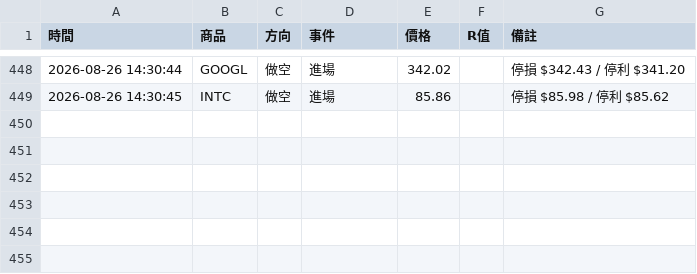
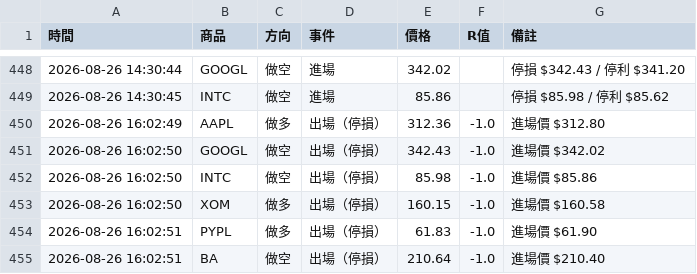
Before and after one commit to stupidyaoyao/my-quant-project, a CSV file: orb_log.csv, drawn as a sheet; only a part is shown, gaps mark what is left out.

```diff
--- a/orb_log.csv
+++ b/orb_log.csv
@@ -449 +449,7 @@
 2026-08-26 14:30:45,INTC,做空,進場,85.86,,停損 $85.98 / 停利 $85.62
+2026-08-26 16:02:49,AAPL,做多,出場（停損）,312.36,-1.0,進場價 $312.80
+2026-08-26 16:02:50,GOOGL,做空,出場（停損）,342.43,-1.0,進場價 $342.02
+2026-08-26 16:02:50,INTC,做空,出場（停損）,85.98,-1.0,進場價 $85.86
+2026-08-26 16:02:50,XOM,做多,出場（停損）,160.15,-1.0,進場價 $160.58
+2026-08-26 16:02:51,PYPL,做多,出場（停損）,61.83,-1.0,進場價 $61.90
+2026-08-26 16:02:51,BA,做空,出場（停損）,210.64,-1.0,進場價 $210.40
```
Also changed, not shown: 1 other file.
